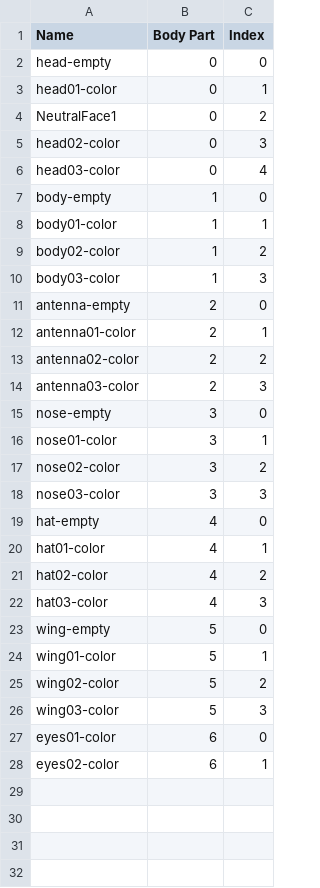
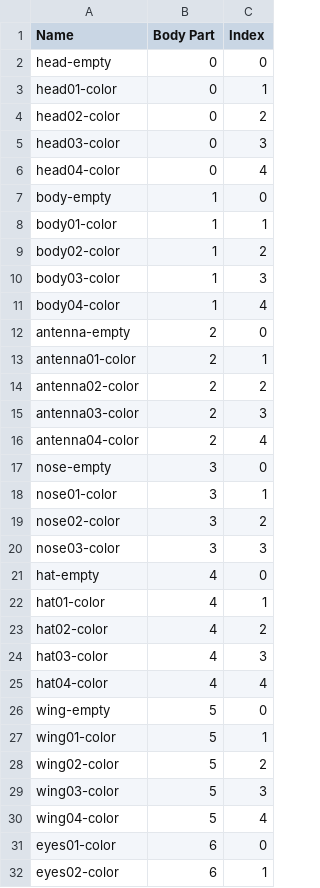
Before and after one commit to curiouslearning/AssessmentApp, a CSV file: Assets/BodyTextures.csv, drawn as a sheet.

Commit message:
added new textures for main character/secondary characters. Secondary characters are now randomly assigned textures

```diff
--- a/Assets/BodyTextures.csv
+++ b/Assets/BodyTextures.csv
@@ -3,5 +3,5 @@ head-empty,0,0
 head01-color,0,1
-NeutralFace1,0,2
-head02-color,0,3
-head03-color,0,4
+head02-color,0,2
+head03-color,0,3
+head04-color,0,4
 body-empty,1,0
@@ -10,2 +10,3 @@ body02-color,1,2
 body03-color,1,3
+body04-color,1,4
 antenna-empty,2,0
@@ -14,2 +15,3 @@ antenna02-color,2,2
 antenna03-color,2,3
+antenna04-color,2,4
 nose-empty,3,0
@@ -22,2 +24,3 @@ hat02-color,4,2
 hat03-color,4,3
+hat04-color,4,4
 wing-empty,5,0
@@ -26,2 +29,3 @@ wing02-color,5,2
 wing03-color,5,3
+wing04-color,5,4
 eyes01-color,6,0
```
Also changed, not shown: 21 other files.
